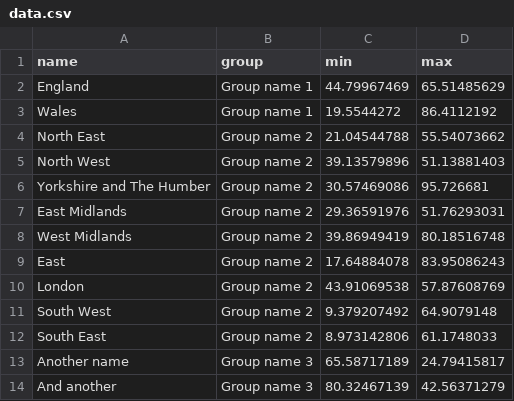
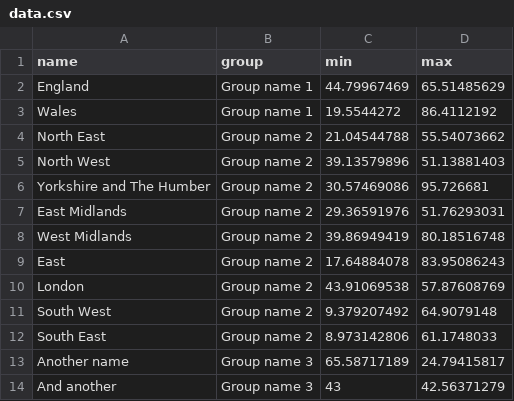
Before and after one commit to ONSvisual/Charts, a CSV file: range-plot/data.csv, drawn as a sheet.

Commit message:
Dodging overlapping points on dot/range plots

```diff
--- a/range-plot/data.csv
+++ b/range-plot/data.csv
@@ -13,2 +13,2 @@ South East,Group name 2,8.973142806,61.1748033
 Another name,Group name 3,65.58717189,24.79415817
-And another,Group name 3,80.32467139,42.56371279
+And another,Group name 3,43,42.56371279
```
Also changed, not shown: 3 other files.
